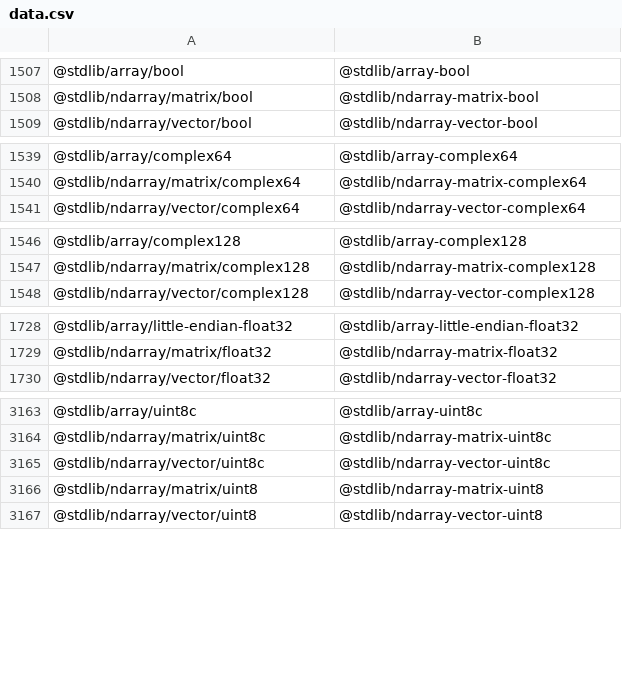
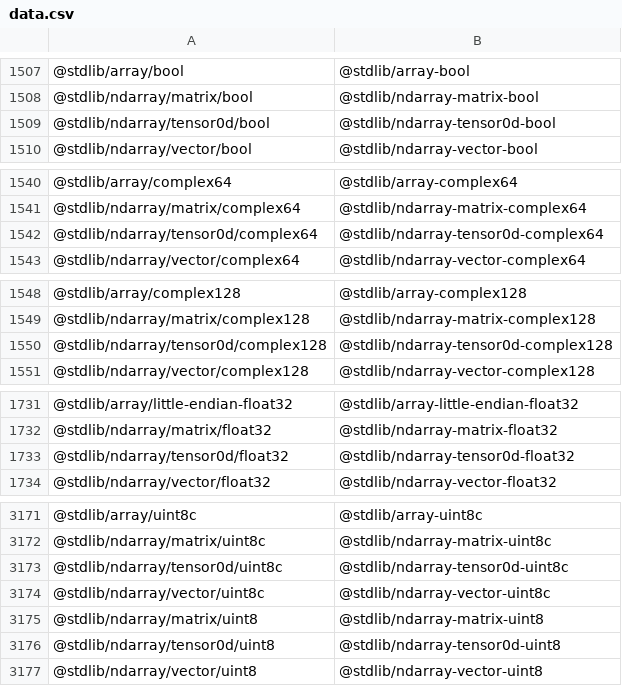
Before and after one commit to stdlib-js/namespace, a CSV file: pkg2standalone/data/data.csv, drawn as a sheet; only a part is shown, gaps mark what is left out; the diff covers the shown part only.

```diff
--- a/pkg2standalone/data/data.csv
+++ b/pkg2standalone/data/data.csv
@@ -1508,2 +1508,3 @@
 "@stdlib/ndarray/matrix/bool","@stdlib/ndarray-matrix-bool"
+"@stdlib/ndarray/tensor0d/bool","@stdlib/ndarray-tensor0d-bool"
 "@stdlib/ndarray/vector/bool","@stdlib/ndarray-vector-bool"
@@ -1540,2 +1541,3 @@
 "@stdlib/ndarray/matrix/complex64","@stdlib/ndarray-matrix-complex64"
+"@stdlib/ndarray/tensor0d/complex64","@stdlib/ndarray-tensor0d-complex64"
 "@stdlib/ndarray/vector/complex64","@stdlib/ndarray-vector-complex64"
@@ -1547,2 +1549,3 @@
 "@stdlib/ndarray/matrix/complex128","@stdlib/ndarray-matrix-complex128"
+"@stdlib/ndarray/tensor0d/complex128","@stdlib/ndarray-tensor0d-complex128"
 "@stdlib/ndarray/vector/complex128","@stdlib/ndarray-vector-complex128"
@@ -1729,2 +1732,3 @@
 "@stdlib/ndarray/matrix/float32","@stdlib/ndarray-matrix-float32"
+"@stdlib/ndarray/tensor0d/float32","@stdlib/ndarray-tensor0d-float32"
 "@stdlib/ndarray/vector/float32","@stdlib/ndarray-vector-float32"
@@ -3164,4 +3172,6 @@
 "@stdlib/ndarray/matrix/uint8c","@stdlib/ndarray-matrix-uint8c"
+"@stdlib/ndarray/tensor0d/uint8c","@stdlib/ndarray-tensor0d-uint8c"
 "@stdlib/ndarray/vector/uint8c","@stdlib/ndarray-vector-uint8c"
 "@stdlib/ndarray/matrix/uint8","@stdlib/ndarray-matrix-uint8"
+"@stdlib/ndarray/tensor0d/uint8","@stdlib/ndarray-tensor0d-uint8"
 "@stdlib/ndarray/vector/uint8","@stdlib/ndarray-vector-uint8"
```
Also changed, not shown: 6 added rows elsewhere in this file, alias2pkg/data/data.csv, alias2related/data/data.csv, 19 other files.
